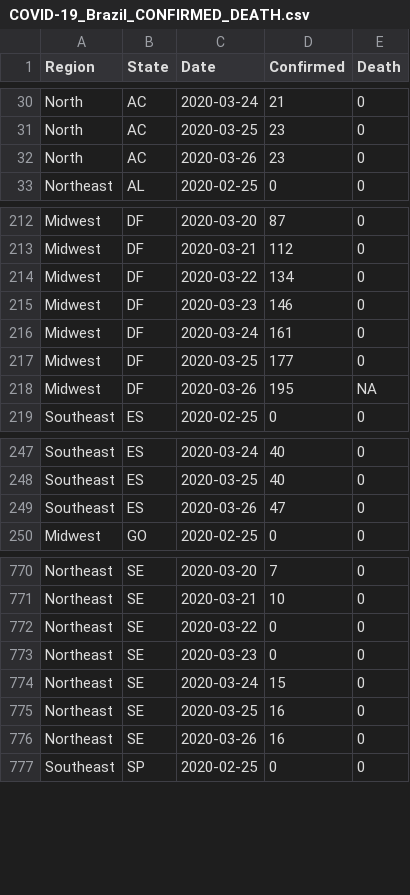
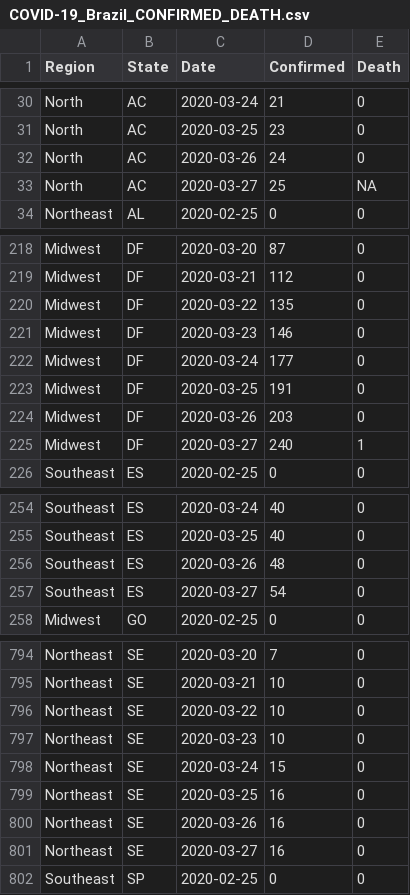
Before and after one commit to pdpcosta/COVID-19_Brazil, a CSV file: COVID-19_Brazil_CONFIRMED_DEATH.csv, drawn as a sheet; only a part is shown, gaps mark what is left out; the diff covers the shown part only.

```diff
--- a/COVID-19_Brazil_CONFIRMED_DEATH.csv
+++ b/COVID-19_Brazil_CONFIRMED_DEATH.csv
@@ -31,3 +31,4 @@ North,AC,2020-03-24,21,0
 North,AC,2020-03-25,23,0
-North,AC,2020-03-26,23,0
+North,AC,2020-03-26,24,0
+North,AC,2020-03-27,25,NA
 Northeast,AL,2020-02-25,0,0
@@ -213,7 +219,8 @@ Midwest,DF,2020-03-20,87,0
 Midwest,DF,2020-03-21,112,0
-Midwest,DF,2020-03-22,134,0
+Midwest,DF,2020-03-22,135,0
 Midwest,DF,2020-03-23,146,0
-Midwest,DF,2020-03-24,161,0
-Midwest,DF,2020-03-25,177,0
-Midwest,DF,2020-03-26,195,NA
+Midwest,DF,2020-03-24,177,0
+Midwest,DF,2020-03-25,191,0
+Midwest,DF,2020-03-26,203,0
+Midwest,DF,2020-03-27,240,1
 Southeast,ES,2020-02-25,0,0
@@ -248,3 +255,4 @@ Southeast,ES,2020-03-24,40,0
 Southeast,ES,2020-03-25,40,0
-Southeast,ES,2020-03-26,47,0
+Southeast,ES,2020-03-26,48,0
+Southeast,ES,2020-03-27,54,0
 Midwest,GO,2020-02-25,0,0
@@ -771,4 +795,4 @@ Northeast,SE,2020-03-20,7,0
 Northeast,SE,2020-03-21,10,0
-Northeast,SE,2020-03-22,0,0
-Northeast,SE,2020-03-23,0,0
+Northeast,SE,2020-03-22,10,0
+Northeast,SE,2020-03-23,10,0
 Northeast,SE,2020-03-24,15,0
@@ -776,2 +800,3 @@ Northeast,SE,2020-03-25,16,0
 Northeast,SE,2020-03-26,16,0
+Northeast,SE,2020-03-27,16,0
 Southeast,SP,2020-02-25,0,0
```
Also changed, not shown: 23 added rows and 3 edited cells elsewhere in this file, 1 other file.
